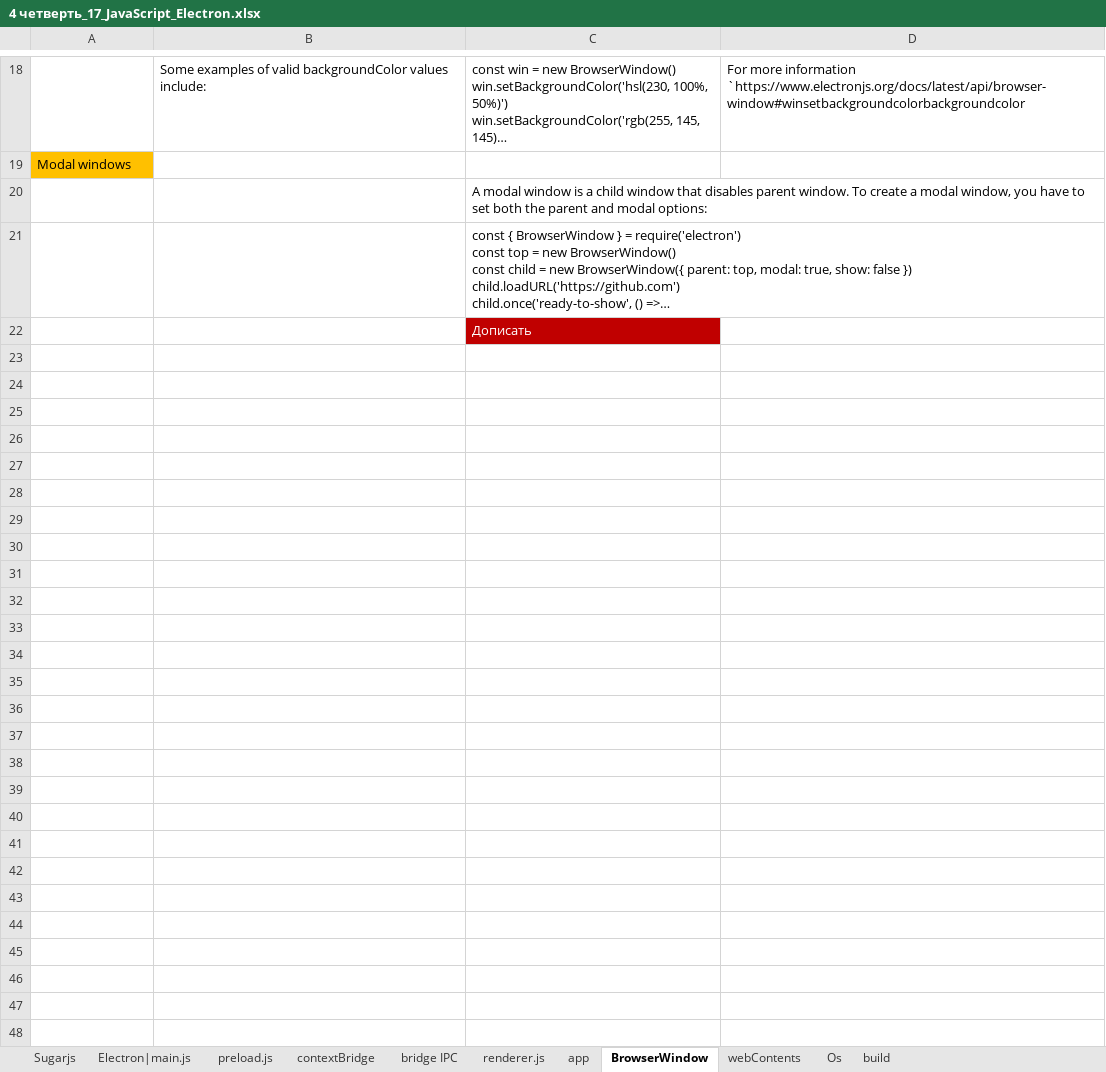
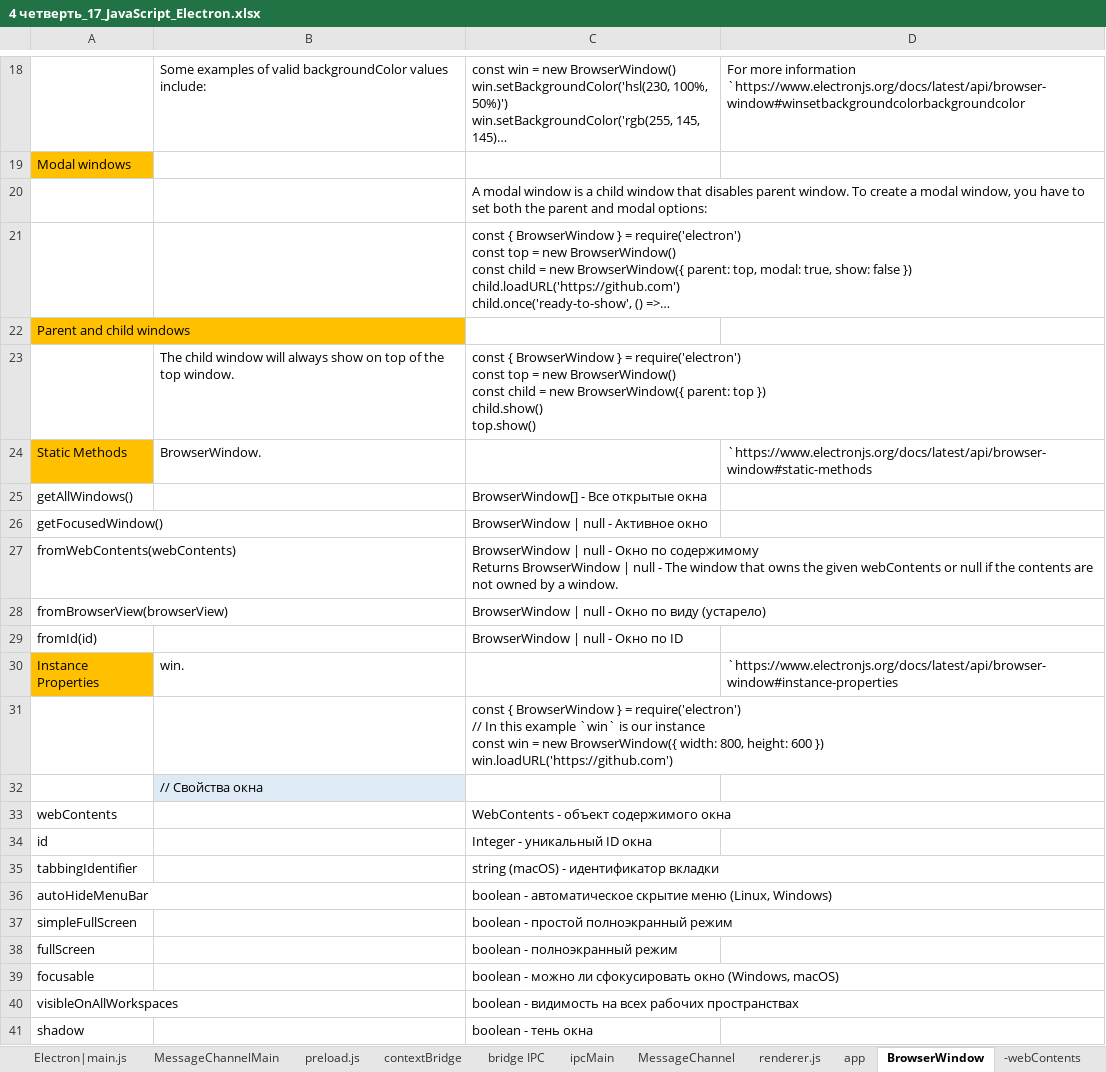
Before and after one commit to AlexServGE/GB_Developer_Workbook, an Excel workbook: 4 четверть_17_JavaScript_Electron.xlsx, sheet BrowserWindow, drawn as a sheet; only a part is shown, gaps mark what is left out; long unchanged cells end in …; values as stored, in another font and other column widths than the file's, no borders; addresses are those after the commit; ↵ is a line break in a cell; the diff covers the shown part only; the diff names each change by its address in the sheet, - before the commit and + after, or states it on an @@ line.

```diff
--- a/4 четверть_17_JavaScript_Electron.xlsx (sheet BrowserWindow)
+++ b/4 четверть_17_JavaScript_Electron.xlsx (sheet BrowserWindow)
-sheet tab: webContents
+sheet tab: -webContents
-sheet tab: Sugarjs
+sheet tab: MessageChannelMain
+sheet tab: ipcMain
+sheet tab: MessageChannel
+row 22: Parent and child windows
+row 23:  | The child window will always show on top of the top window. | const { BrowserWindow } = require('electron') ↵ const top = new BrowserWindow() ↵ const child = new BrowserWindow({ parent: top }) ↵ child.show() ↵ top.show()
+row 24: Static Methods | BrowserWindow. |  | `https://www.electronjs.org/docs/latest/api/browser-window#static-methods
+row 25: getAllWindows() |  | BrowserWindow[] - Все открытые окна
+row 26: getFocusedWindow() |  | BrowserWindow | null - Активное окно
+row 27: fromWebContents(webContents) |  | BrowserWindow | null - Окно по содержимому ↵ Returns BrowserWindow | null - The window that owns the given webContents or null if the contents are not owned by a window.
+row 28: fromBrowserView(browserView) |  | BrowserWindow | null - Окно по виду (устарело)
+row 29: fromId(id) |  | BrowserWindow | null - Окно по ID
+row 30: Instance Properties | win. |  | `https://www.electronjs.org/docs/latest/api/browser-window#instance-properties
-C31: Дописать
+C31: const { BrowserWindow } = require('electron') ↵ // In this example `win` is our instance ↵ const win = new BrowserWindow({ width: 800, height: 600 }) ↵ win.loadURL('https://github.com')
@@ C31 fill: #C00000 → none, text colour: #FFFFFF → black @@
+row 32:  | // Свойства окна
+row 33: webContents |  | WebContents - объект содержимого окна
+row 34: id |  | Integer - уникальный ID окна
+row 35: tabbingIdentifier |  | string (macOS) - идентификатор вкладки
+row 36: autoHideMenuBar |  | boolean - автоматическое скрытие меню (Linux, Windows)
+row 37: simpleFullScreen |  | boolean - простой полноэкранный режим
+row 38: fullScreen |  | boolean - полноэкранный режим
+row 39: focusable |  | boolean - можно ли сфокусировать окно (Windows, macOS)
+row 40: visibleOnAllWorkspaces |  | boolean - видимость на всех рабочих пространствах
+row 41: shadow |  | boolean - тень окна
```
Also changed, not shown: 158 added rows elsewhere in this sheet, sheet -webContents, sheet app, sheet bridge IPC, sheet Electron|main.js, other sheet tabs, charts or pictures, 3 other files.
